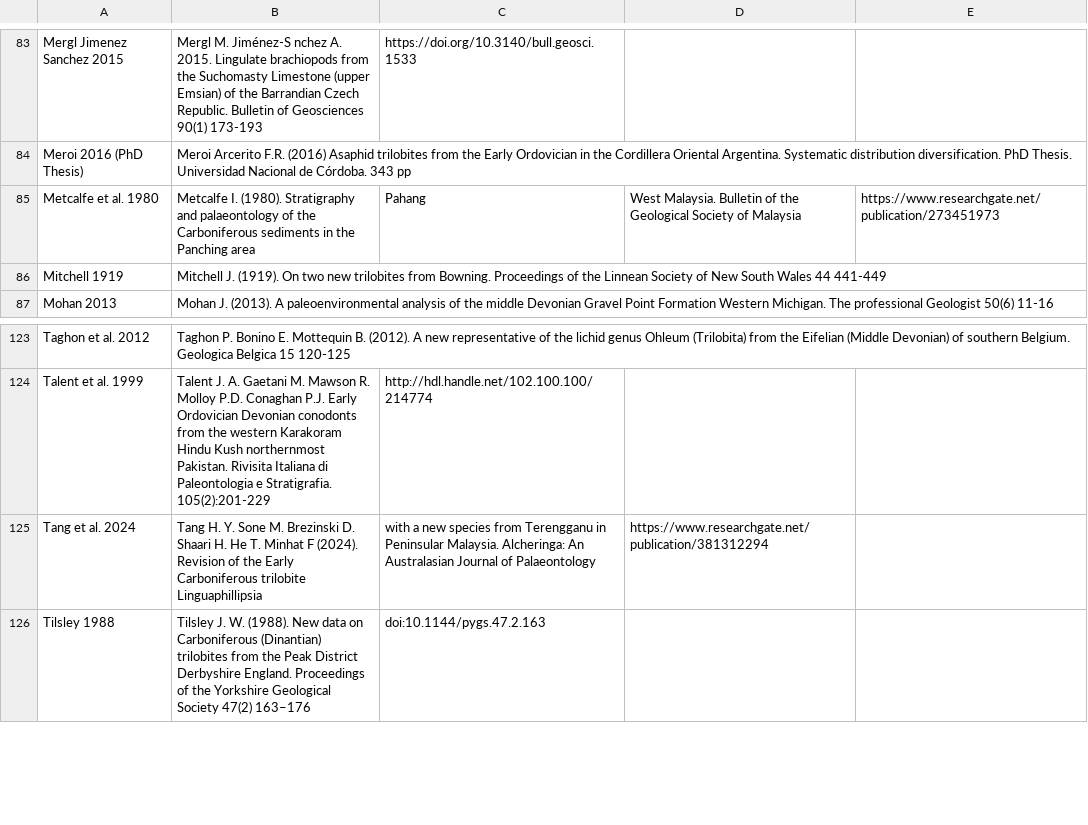
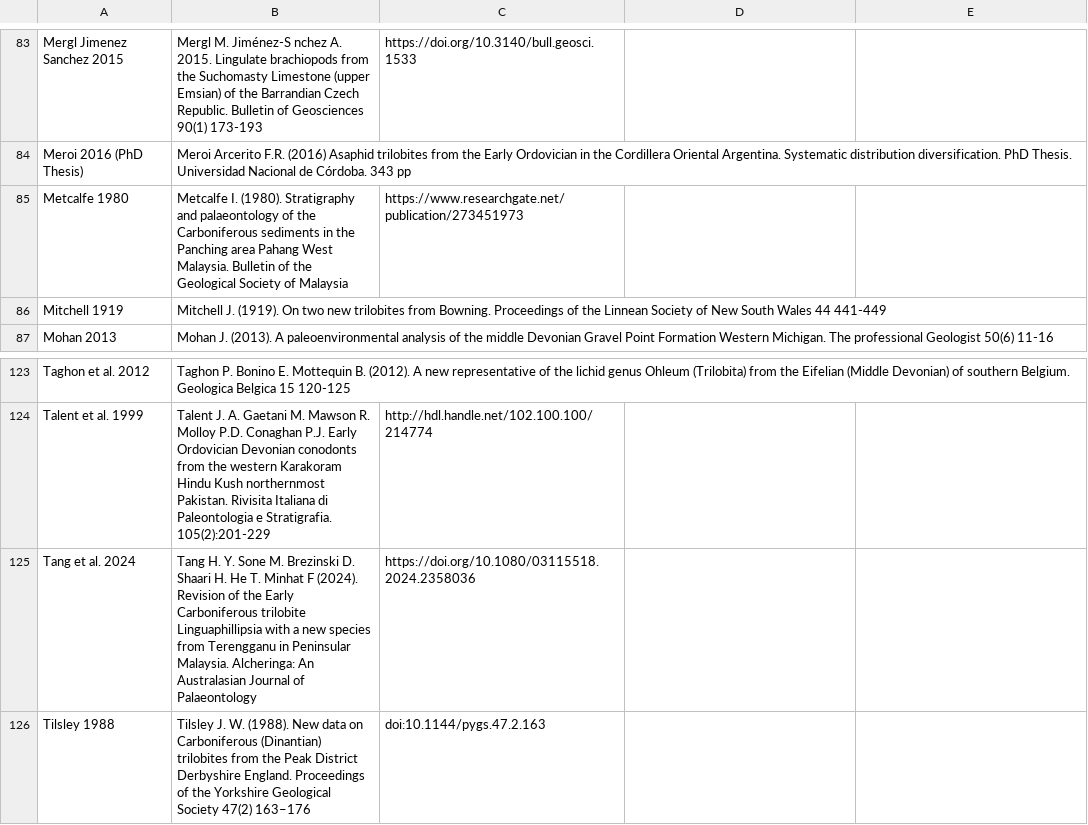
Before and after one commit to balsedie/trilomorph, a CSV file: References_main_table.csv, drawn as a sheet; only a part is shown, gaps mark what is left out.

Commit message:
Update References_main_table.csv

```diff
--- a/References_main_table.csv
+++ b/References_main_table.csv
@@ -84,3 +84,3 @@ Mergl Jimenez Sanchez 2015, Mergl M. Jiménez-S nchez A. 2015. Lingulate brachi
 Meroi 2016 (PhD Thesis), Meroi Arcerito F.R. (2016) Asaphid trilobites from the Early Ordovician in the Cordillera Oriental Argentina. Systematic distribution diversification. PhD Thesis. Universidad Nacional de Córdoba. 343 pp,
-Metcalfe et al. 1980, Metcalfe I. (1980). Stratigraphy and palaeontology of the Carboniferous sediments in the Panching area, Pahang, West Malaysia. Bulletin of the Geological Society of Malaysia, https://www.researchgate.net/publication/273451973
+Metcalfe 1980, Metcalfe I. (1980). Stratigraphy and palaeontology of the Carboniferous sediments in the Panching area Pahang West Malaysia. Bulletin of the Geological Society of Malaysia, https://www.researchgate.net/publication/273451973
 Mitchell 1919, Mitchell J. (1919). On two new trilobites from Bowning. Proceedings of the Linnean Society of New South Wales 44 441-449,
@@ -124,3 +124,3 @@ Taghon et al. 2012, Taghon P. Bonino E. Mottequin B. (2012). A new representativ
 Talent et al. 1999, Talent J. A. Gaetani M. Mawson R. Molloy P.D. Conaghan P.J. Early Ordovician Devonian conodonts from the western Karakoram Hindu Kush northernmost Pakistan. Rivisita Italiana di Paleontologia e Stratigrafia. 105(2):201-229, http://hdl.handle.net/102.100.100/214774
-Tang et al. 2024, Tang H. Y. Sone M. Brezinski D. Shaari H. He T. Minhat F (2024). Revision of the Early Carboniferous trilobite Linguaphillipsia, with a new species from Terengganu in Peninsular Malaysia. Alcheringa: An Australasian Journal of Palaeontology, https://www.researchgate.net/publication/381312294
+Tang et al. 2024, Tang H. Y. Sone M. Brezinski D. Shaari H. He T. Minhat F (2024). Revision of the Early Carboniferous trilobite Linguaphillipsia with a new species from Terengganu in Peninsular Malaysia. Alcheringa: An Australasian Journal of Palaeontology, https://doi.org/10.1080/03115518.2024.2358036
 Tilsley 1988, Tilsley J. W. (1988). New data on Carboniferous (Dinantian) trilobites from the Peak District Derbyshire England. Proceedings of the Yorkshire Geological Society 47(2) 163–176, doi:10.1144/pygs.47.2.163
```
